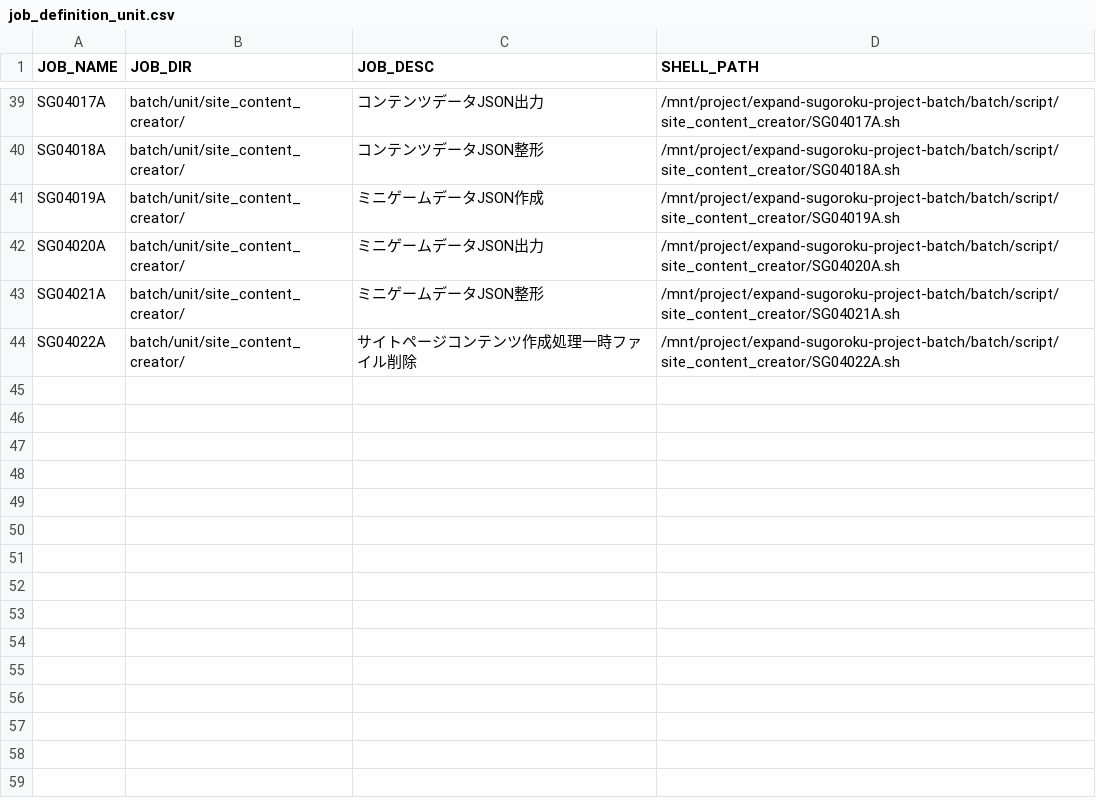
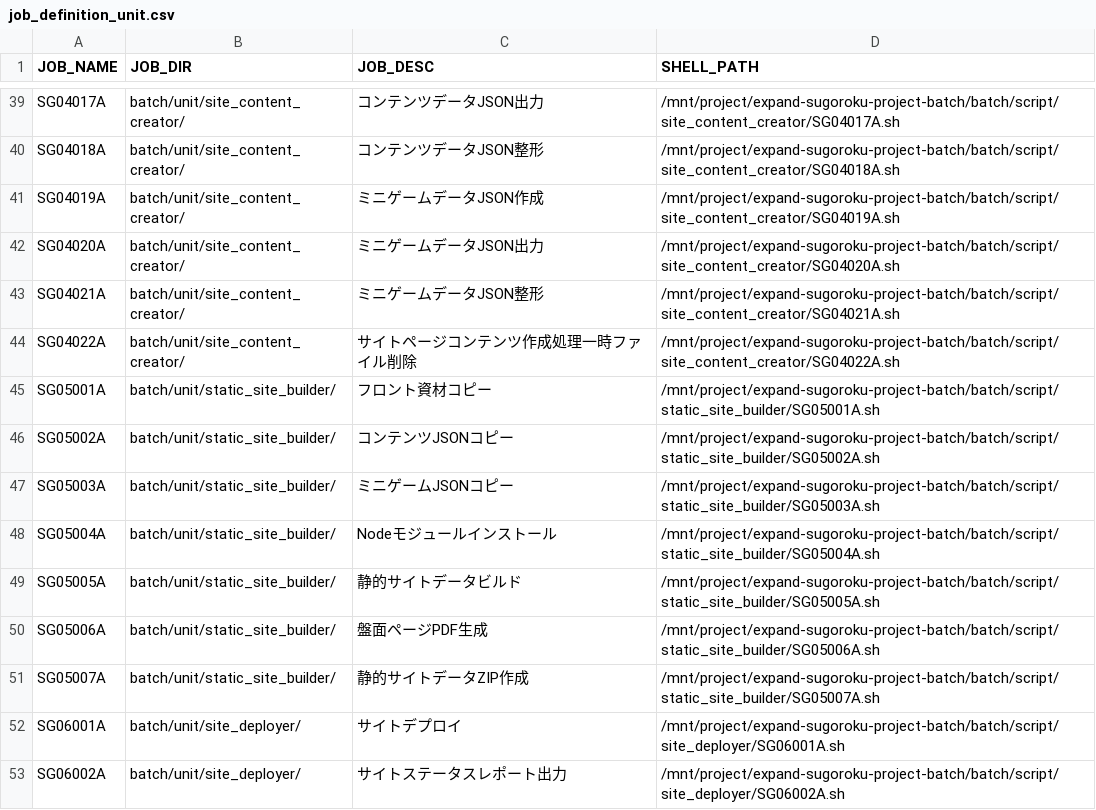
Before and after one commit to take4bcreators/expand-sugoroku-project-batch, a CSV file: provision/register_rundeck/job_definition_csv/job_definition_unit.csv, drawn as a sheet; only a part is shown, gaps mark what is left out; the diff names each change by its address in the sheet, - before the commit and + after, or states it on an @@ line.

Commit message:
5000,6000台入力

```diff
--- a/provision/register_rundeck/job_definition_csv/job_definition_unit.csv
+++ b/provision/register_rundeck/job_definition_csv/job_definition_unit.csv
+row 45: SG05001A | batch/unit/static_site_builder/ | フロント資材コピー | /mnt/project/expand-sugoroku-project-batch/batch/script/static_site_builder/SG05001A.sh
+row 46: SG05002A | batch/unit/static_site_builder/ | コンテンツJSONコピー | /mnt/project/expand-sugoroku-project-batch/batch/script/static_site_builder/SG05002A.sh
+row 47: SG05003A | batch/unit/static_site_builder/ | ミニゲームJSONコピー | /mnt/project/expand-sugoroku-project-batch/batch/script/static_site_builder/SG05003A.sh
+row 48: SG05004A | batch/unit/static_site_builder/ | Nodeモジュールインストール | /mnt/project/expand-sugoroku-project-batch/batch/script/static_site_builder/SG05004A.sh
+row 49: SG05005A | batch/unit/static_site_builder/ | 静的サイトデータビルド | /mnt/project/expand-sugoroku-project-batch/batch/script/static_site_builder/SG05005A.sh
+row 50: SG05006A | batch/unit/static_site_builder/ | 盤面ページPDF生成 | /mnt/project/expand-sugoroku-project-batch/batch/script/static_site_builder/SG05006A.sh
+row 51: SG05007A | batch/unit/static_site_builder/ | 静的サイトデータZIP作成 | /mnt/project/expand-sugoroku-project-batch/batch/script/static_site_builder/SG05007A.sh
+row 52: SG06001A | batch/unit/site_deployer/ | サイトデプロイ | /mnt/project/expand-sugoroku-project-batch/batch/script/site_deployer/SG06001A.sh
+row 53: SG06002A | batch/unit/site_deployer/ | サイトステータスレポート出力 | /mnt/project/expand-sugoroku-project-batch/batch/script/site_deployer/SG06002A.sh
```
